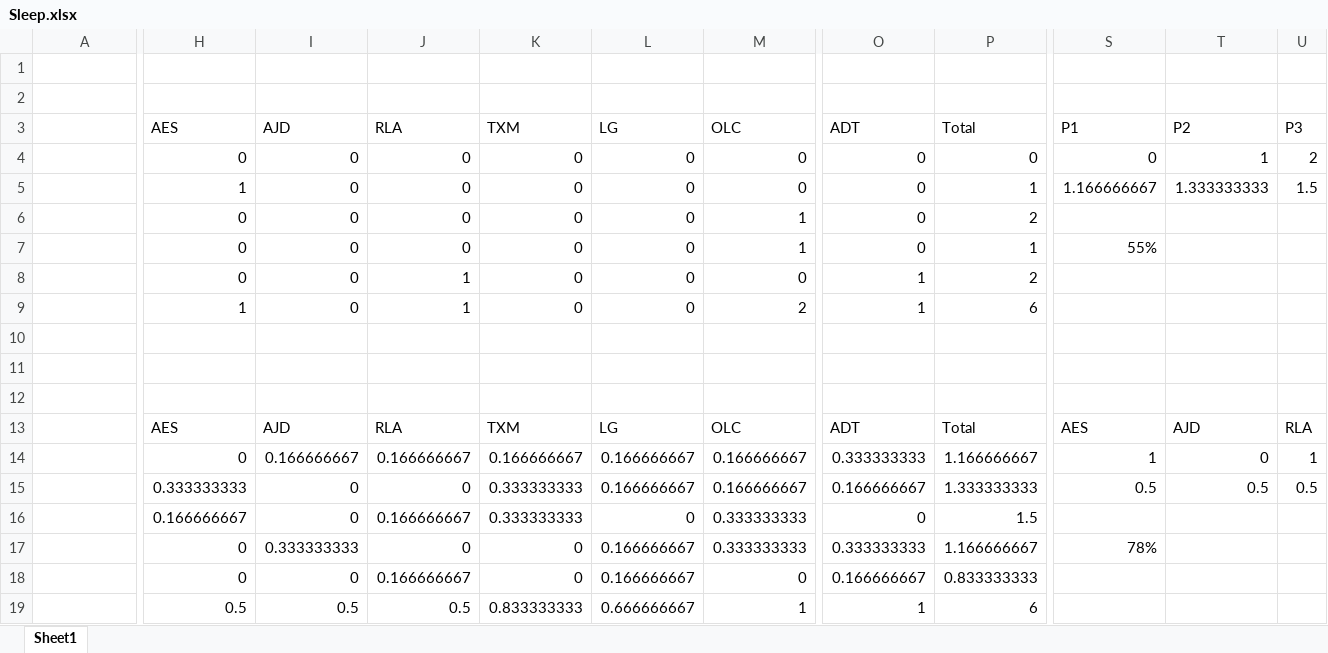
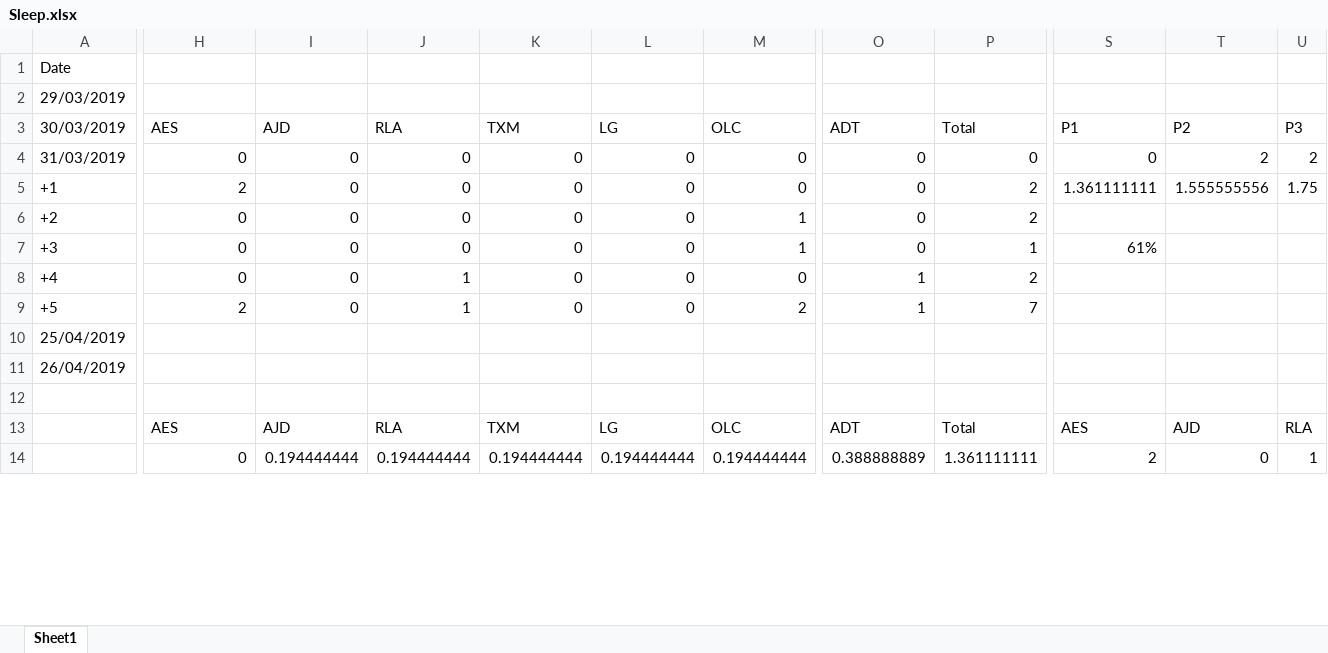
Before and after one commit to wd7512/The-Music-of-Primes, an Excel workbook: Sleep/Sleep.xlsx, sheet Sheet1, drawn as a sheet; only a part is shown, gaps mark what is left out; values as stored, in another font and other column widths than the file's, no borders; conditional formats not drawn; removed rows and columns are numbered as before the commit, all else as after; rows hold the shown columns only; the diff covers the shown part only; the diff names each change by its address in the sheet, - before the commit and + after, or states it on an @@ line.

```diff
--- a/Sleep/Sleep.xlsx (sheet Sheet1)
+++ b/Sleep/Sleep.xlsx (sheet Sheet1)
-A1 (30/03/2019): (empty)
+A1 (30/03/2019): Date
-A2 (30/03/2019): (empty)
+A2 (30/03/2019): 29/03/2019
-A3: (empty)
+A3: 30/03/2019
-A4 (30/03/2019): (empty)
+A4 (30/03/2019): 31/03/2019
-T4 (P2): 1
+T4 (P2): 2
-A5 (30/03/2019): (empty)
+A5 (30/03/2019): +1
-H5 (AES): 1
+H5 (AES): 2
-P5 (Total): 1
+P5 (Total): 2
-S5 (P1): 1.166666667
+S5 (P1): 1.361111111
-T5 (P2): 1.333333333
+T5 (P2): 1.555555556
-U5 (P3): 1.5
+U5 (P3): 1.75
-A6 (30/03/2019): (empty)
+A6 (30/03/2019): +2
-A7 (30/03/2019): (empty)
+A7 (30/03/2019): +3
-S7 (P1): 55%
+S7 (P1): 61%
-A8 (30/03/2019): (empty)
+A8 (30/03/2019): +4
-A9 (30/03/2019): (empty)
+A9 (30/03/2019): +5
-H9 (AES): 1
+H9 (AES): 2
-P9 (Total): 6
+P9 (Total): 7
-row 10: (empty)
+row 10: 25/04/2019
-row 11: (empty)
+row 11: 26/04/2019
-I14 (AJD): 0.166666667
+I14 (AJD): 0.194444444
-J14 (RLA): 0.166666667
+J14 (RLA): 0.194444444
-K14 (TXM): 0.166666667
+K14 (TXM): 0.194444444
-L14 (LG): 0.166666667
+L14 (LG): 0.194444444
-M14 (OLC): 0.166666667
+M14 (OLC): 0.194444444
-O14 (ADT): 0.333333333
+O14 (ADT): 0.388888889
-P14 (Total): 1.166666667
+P14 (Total): 1.361111111
-S14 (P1): 1
+S14 (P1): 2
-row 15:  | 0.333333333 | 0 | 0 | 0.333333333 | 0.166666667 | 0.166666667 | 0.166666667 | 1.333333333 | 0.5 | 0.5 | 0.5
-row 16:  | 0.166666667 | 0 | 0.166666667 | 0.333333333 | 0 | 0.333333333 | 0 | 1.5
-row 17:  | 0 | 0.333333333 | 0 | 0 | 0.166666667 | 0.333333333 | 0.333333333 | 1.166666667 | 78%
-row 18:  | 0 | 0 | 0.166666667 | 0 | 0.166666667 | 0 | 0.166666667 | 0.833333333
-row 19:  | 0.5 | 0.5 | 0.5 | 0.833333333 | 0.666666667 | 1 | 1 | 6
```
Also changed, not shown: 10 added rows, 5 removed rows and 7 edited cells elsewhere in this sheet, Will's Last FM.xlsx.
